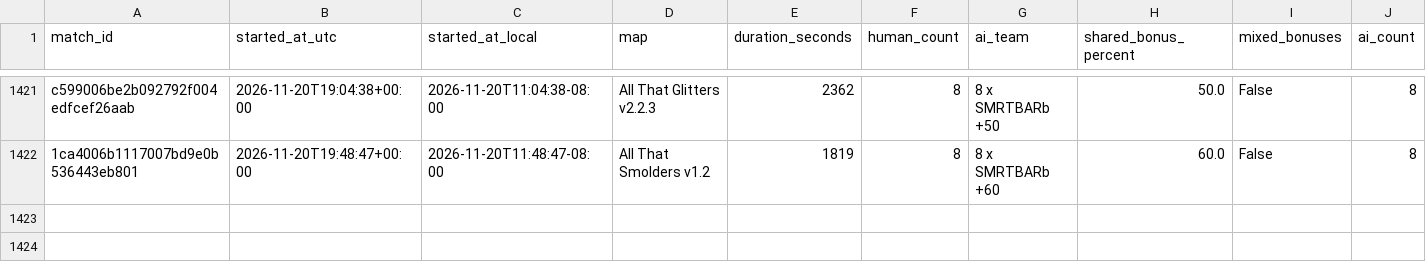
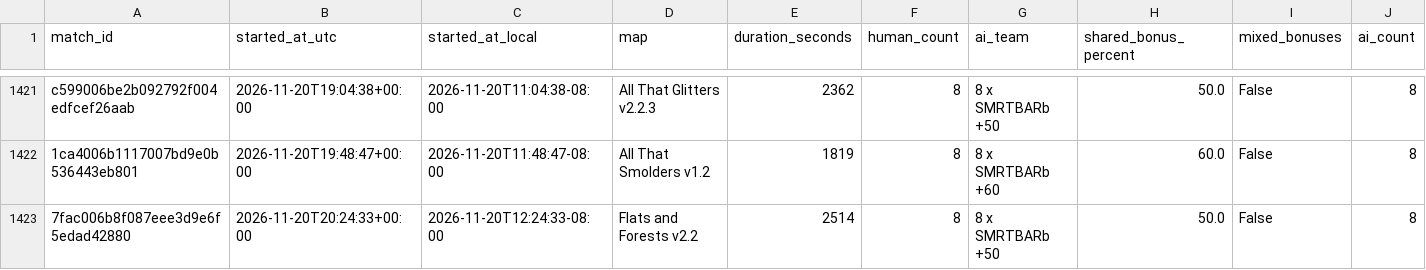
Before and after one commit to Barscrewl/BarbOS, a CSV file: public/fixed_seed/matches.csv, drawn as a sheet; only a part is shown, gaps mark what is left out; rows hold the shown columns only; the diff names each change by its address in the sheet, - before the commit and + after, or states it on an @@ line.

```diff
--- a/public/fixed_seed/matches.csv
+++ b/public/fixed_seed/matches.csv
+row 1423: 7fac006b8f087eee3d9e6f5edad42880 | 2026-11-20T20:24:33+00:00 | 2026-11-20T12:24:33-08:00 | Flats and Forests v2.2 | 2514 | 8 | 8 x SMRTBARb +50 | 50.0 | False | 8
```
Also changed, not shown: data/matches_index.csv, public/matches.csv, 15 other files.
